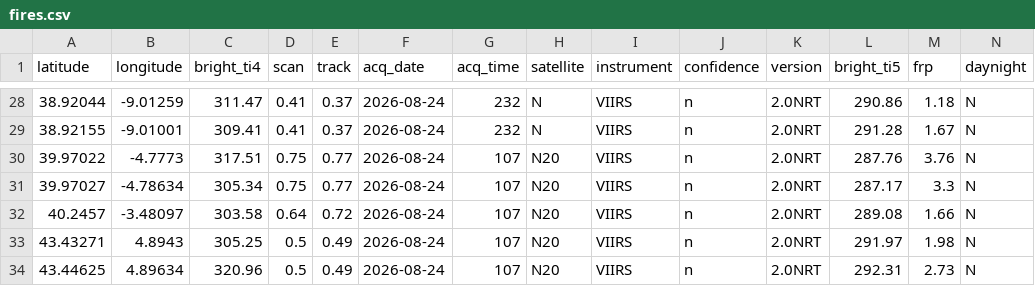
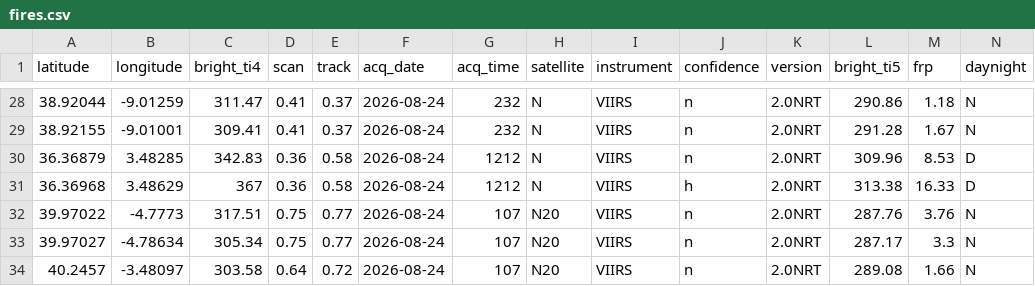
Before and after one commit to andreasolanorosique-lab/Incendios-Espana-v2, a CSV file: fires.csv, drawn as a sheet; only a part is shown, gaps mark what is left out; the shorter side is filled out with more unchanged rows.

```diff
--- a/fires.csv
+++ b/fires.csv
@@ -29,2 +29,4 @@ latitude,longitude,bright_ti4,scan,track,acq_date,acq_time,satellite,instrument,
 38.92155,-9.01001,309.41,0.41,0.37,2026-08-24,232,N,VIIRS,n,2.0NRT,291.28,1.67,N
+36.36879,3.48285,342.83,0.36,0.58,2026-08-24,1212,N,VIIRS,n,2.0NRT,309.96,8.53,D
+36.36968,3.48629,367,0.36,0.58,2026-08-24,1212,N,VIIRS,h,2.0NRT,313.38,16.33,D
 39.97022,-4.7773,317.51,0.75,0.77,2026-08-24,107,N20,VIIRS,n,2.0NRT,287.76,3.76,N
```
Also changed, not shown: 1 other file.
